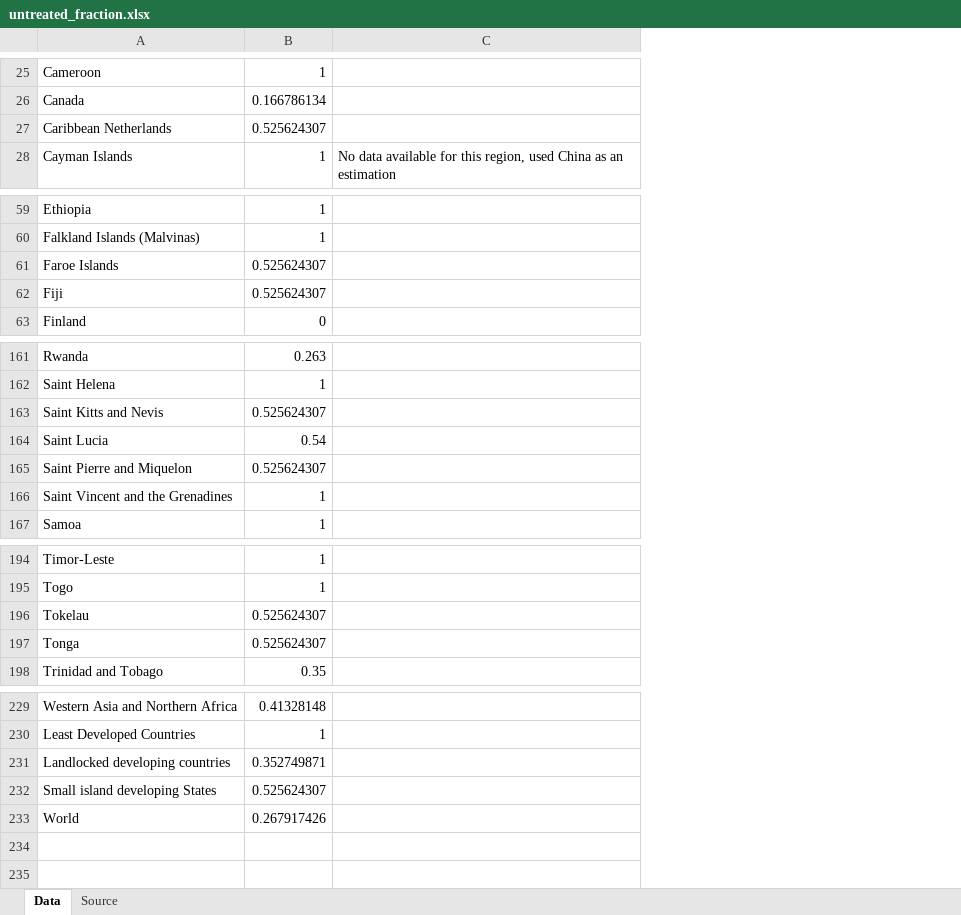
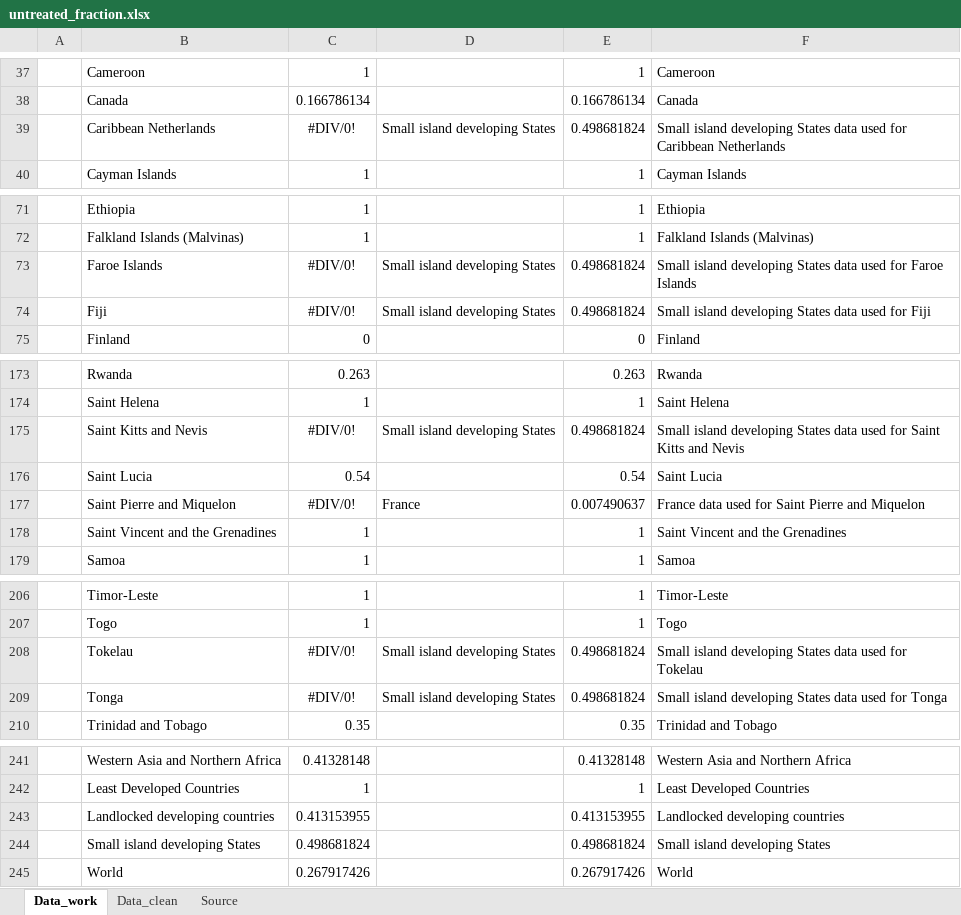
Before and after one commit to ecoinvent/wastewater_treatment_tool, an Excel workbook: resources/untreated_fraction.xlsx, sheet Data_work, drawn as a sheet; only a part is shown, gaps mark what is left out; values as stored, in another font and other column widths than the file's, no borders; removed rows and columns are numbered as before the commit, all else as after; the diff covers the shown part only; the diff names each change by its address in the sheet, - before the commit and + after, or states it on an @@ line.

```diff
--- a/resources/untreated_fraction.xlsx (sheet Data_work)
+++ b/resources/untreated_fraction.xlsx (sheet Data_work)
-sheet tab: Data
+sheet tab: Data_work
+sheet tab: Data_clean
+column A, empty
+column C, rows 37-40: 1 | 0.166786134 | #DIV/0! | 1; rows 71-75: 1 | 1 | #DIV/0! | #DIV/0! | 0; rows 173-179: 0.263 | 1 | #DIV/0! | 0.54 | #DIV/0! | 1 | 1; rows 206-210: 1 | 1 | #DIV/0! | #DIV/0! | 0.35; rows 241-245: 0.41328148 | 1 | 0.413153955 | 0.498681824 | 0.267917426
+column D, row 39: Small island developing States; rows 73-74: Small island developing States | Small island developing States; rows 175-177: Small island developing States |  | France; rows 208-209: Small island developing States | Small island developing States
-column C, row 28: No data available for this region, used China as an estimation
+column F, rows 37-40: Cameroon | Canada | Small island developing States data used for Caribbean Netherlands | Cayman Islands; rows 71-75: Ethiopia | Falkland Islands (Malvinas) | Small island developing States data used for Faroe Islands | Small island developing States data used for Fiji | Finland; rows 173-179: Rwanda | Saint Helena | Small island developing States data used for Saint Kitts and Nevis | Saint Lucia | France data used for Saint Pierre and Miquelon | Saint Vincent and the Grenadines | Samoa; rows 206-210: Timor-Leste | Togo | Small island developing States data used for Tokelau | Small island developing States data used for Tonga | Trinidad and Tobago; rows 241-245: Western Asia and Northern Africa | Least Developed Countries | Landlocked developing countries | Small island developing States | World
-E39: 0.525624307
+E39: 0.498681824
-E73:E74: 0.525624307
+E73:E74: 0.498681824
-E175: 0.525624307
+E175: 0.498681824
-E177: 0.525624307
+E177: 0.007490637
-E208:E209: 0.525624307
+E208:E209: 0.498681824
-E243: 0.352749871
+E243: 0.413153955
-E244: 0.525624307
+E244: 0.498681824
```
Also changed, not shown: 13 added rows, 1 removed row and 8 edited cells elsewhere in this sheet, sheet Source, formulas that keep their value, charts or pictures.
